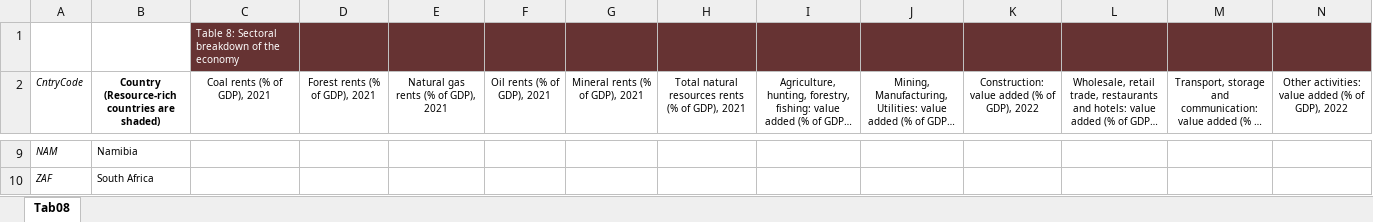
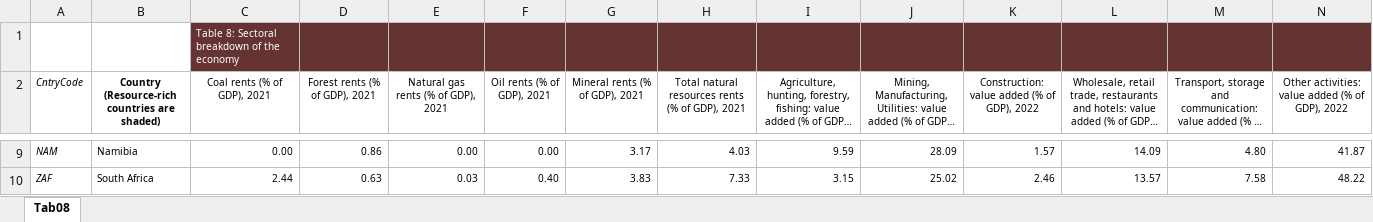
Before and after one commit to AfDD-DDAf/AfDD-DDAf-2025, an Excel workbook: DDAf_2025_Tableau_annexe_Tab08.xlsx, sheet Tab08, drawn as a sheet; only a part is shown, gaps mark what is left out; long unchanged cells end in …; values as stored, in another font and other column widths than the file's, no borders; the diff covers the shown part only; the diff names each change by its address in the sheet, - before the commit and + after, or states it on an @@ line.

```diff
--- a/DDAf_2025_Tableau_annexe_Tab08.xlsx (sheet Tab08)
+++ b/DDAf_2025_Tableau_annexe_Tab08.xlsx (sheet Tab08)
-C9 (Coal rents (% of GDP), 2021): (empty)
+C9 (Coal rents (% of GDP), 2021): 0.00
-D9 (Forest rents (% of GDP), 2021): (empty)
+D9 (Forest rents (% of GDP), 2021): 0.86
-E9: (empty)
+E9: 0.00
-F9 (Oil rents (% of GDP), 2021): (empty)
+F9 (Oil rents (% of GDP), 2021): 0.00
-G9 (Mineral rents (% of GDP), 2021): (empty)
+G9 (Mineral rents (% of GDP), 2021): 3.17
-H9: (empty)
+H9: 4.03
-I9: (empty)
+I9: 9.59
-J9: (empty)
+J9: 28.09
-K9: (empty)
+K9: 1.57
-L9: (empty)
+L9: 14.09
-M9: (empty)
+M9: 4.80
-N9: (empty)
+N9: 41.87
-C10 (Coal rents (% of GDP), 2021): (empty)
+C10 (Coal rents (% of GDP), 2021): 2.44
-D10 (Forest rents (% of GDP), 2021): (empty)
+D10 (Forest rents (% of GDP), 2021): 0.63
-E10: (empty)
+E10: 0.03
-F10 (Oil rents (% of GDP), 2021): (empty)
+F10 (Oil rents (% of GDP), 2021): 0.40
-G10 (Mineral rents (% of GDP), 2021): (empty)
+G10 (Mineral rents (% of GDP), 2021): 3.83
-H10: (empty)
+H10: 7.33
-I10: (empty)
+I10: 3.15
-J10: (empty)
+J10: 25.02
-K10: (empty)
+K10: 2.46
-L10: (empty)
+L10: 13.57
-M10: (empty)
+M10: 7.58
-N10: (empty)
+N10: 48.22
```
Also changed, not shown: 1611 edited cells, cell formats and merged cells elsewhere in this sheet, DDAf_2025_Tableau_annexe_Tab02.xlsx, DDAf_2025_Tableau_annexe_Tab03.xlsx, 12 other files.
